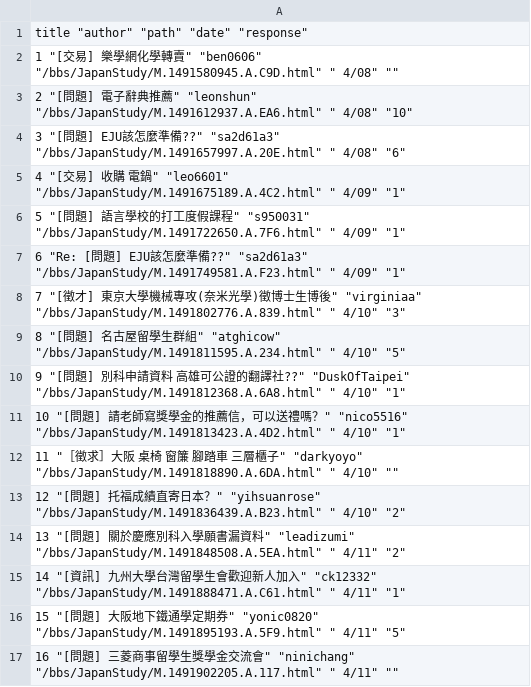
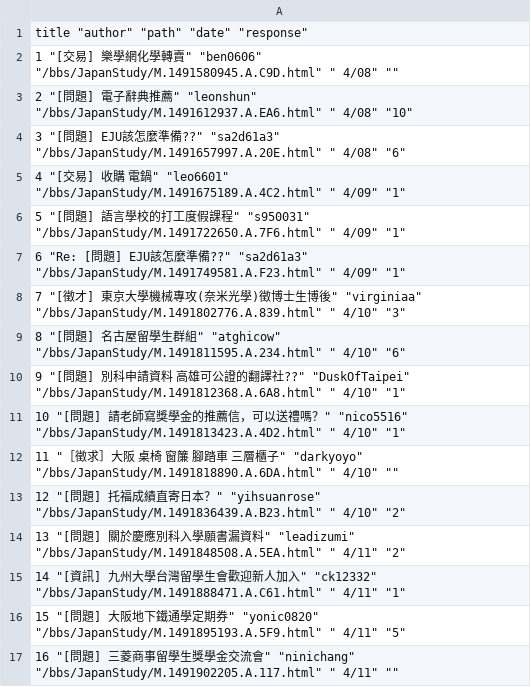
Before and after one commit to b02302112/hw2, a CSV file: pttjapanstudy.csv, drawn as a sheet.

```diff
--- a/pttjapanstudy.csv
+++ b/pttjapanstudy.csv
@@ -8,3 +8,3 @@
 "7" "[徵才] 東京大學機械專攻(奈米光學)徵博士生博後" "virginiaa" "/bbs/JapanStudy/M.1491802776.A.839.html" " 4/10" "3"
-"8" "[問題] 名古屋留學生群組" "atghicow" "/bbs/JapanStudy/M.1491811595.A.234.html" " 4/10" "5"
+"8" "[問題] 名古屋留學生群組" "atghicow" "/bbs/JapanStudy/M.1491811595.A.234.html" " 4/10" "6"
 "9" "[問題] 別科申請資料 高雄可公證的翻譯社??" "DuskOfTaipei" "/bbs/JapanStudy/M.1491812368.A.6A8.html" " 4/10" "1"
```
Also changed, not shown: 2 other files.
